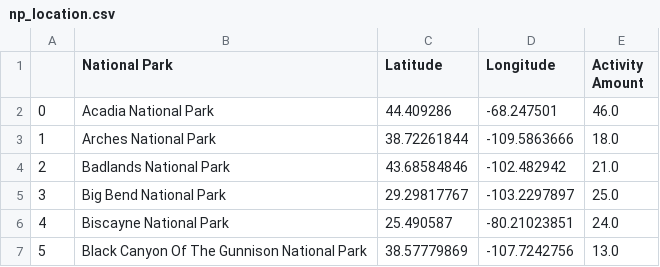
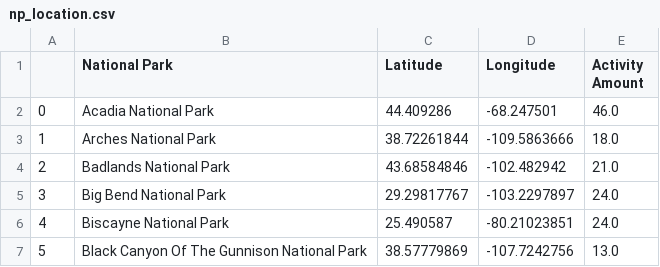
Before and after one commit to andymatsuura/NPS-Analysis, a CSV file: Resources/np_location.csv, drawn as a sheet; only a part is shown.

```diff
--- a/Resources/np_location.csv
+++ b/Resources/np_location.csv
@@ -4,3 +4,3 @@
 2,Badlands National Park,43.68584846,-102.482942,21.0
-3,Big Bend National Park,29.29817767,-103.2297897,25.0
+3,Big Bend National Park,29.29817767,-103.2297897,24.0
 4,Biscayne National Park,25.490587,-80.21023851,24.0
```
Also changed, not shown: 2 other files.
